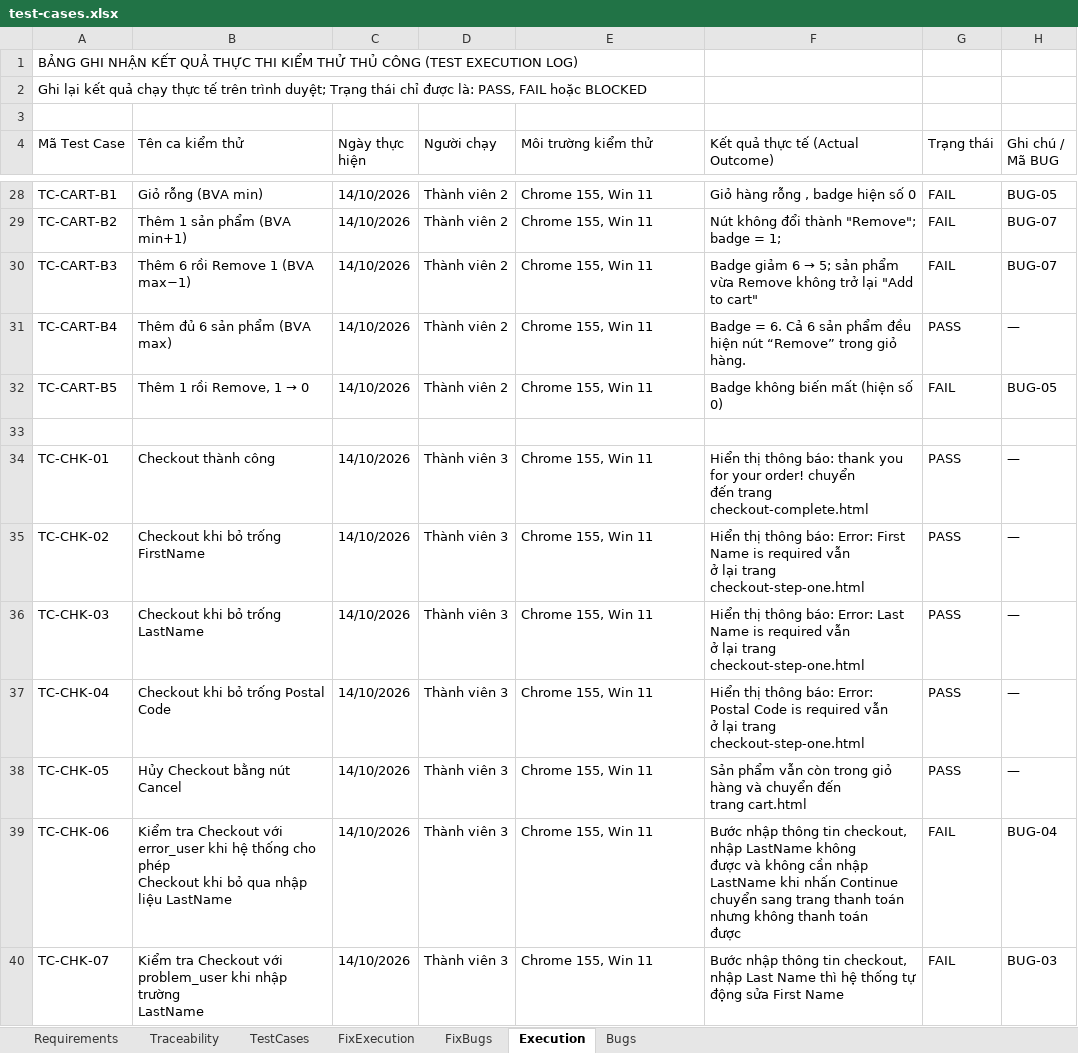
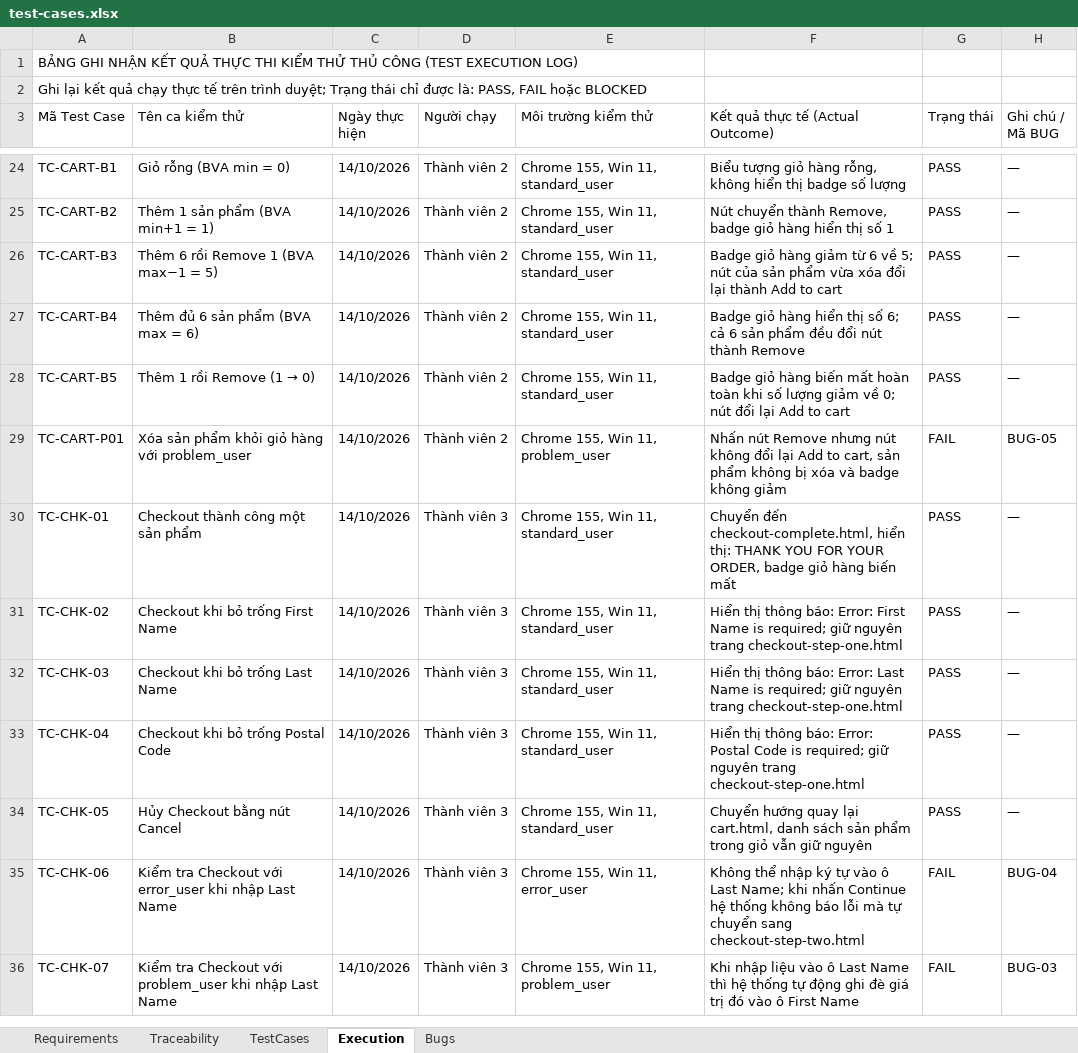
Before and after one commit to dangkhanh2610/SoftwareTesting, an Excel workbook: test-cases.xlsx, sheet Execution, drawn as a sheet; only a part is shown, gaps mark what is left out; values as stored, in another font and other column widths than the file's, no cell formats; charts and pictures not drawn; removed rows and columns are numbered as before the commit, all else as after; ↵ is a line break in a cell; the diff covers the shown part only; the diff names each change by its address in the sheet, - before the commit and + after, or states it on an @@ line.

```diff
--- a/test-cases.xlsx (sheet Execution)
+++ b/test-cases.xlsx (sheet Execution)
-sheet tab: FixExecution
-sheet tab: FixBugs
-row 3: (empty)
-B24 (Tên ca kiểm thử): Giỏ rỗng (BVA min)
+B24 (Tên ca kiểm thử): Giỏ rỗng (BVA min = 0)
-E24:E28 (Môi trường kiểm thử): Chrome 155, Win 11
+E24:E28 (Môi trường kiểm thử): Chrome 155, Win 11, standard_user
-F24 (Kết quả thực tế (Actual Outcome)): Giỏ hàng rỗng , badge hiện số 0
+F24 (Kết quả thực tế (Actual Outcome)): Biểu tượng giỏ hàng rỗng, không hiển thị badge số lượng
-G24:G26 (Trạng thái): FAIL
+G24:G26 (Trạng thái): PASS
-H24 (Ghi chú / Mã BUG): BUG-05
+H24 (Ghi chú / Mã BUG): —
-B25 (Tên ca kiểm thử): Thêm 1 sản phẩm (BVA min+1)
+B25 (Tên ca kiểm thử): Thêm 1 sản phẩm (BVA min+1 = 1)
-F25 (Kết quả thực tế (Actual Outcome)): Nút không đổi thành "Remove"; badge = 1;
+F25 (Kết quả thực tế (Actual Outcome)): Nút chuyển thành Remove, badge giỏ hàng hiển thị số 1
-H25:H26 (Ghi chú / Mã BUG): BUG-07
+H25:H26 (Ghi chú / Mã BUG): —
-B26 (Tên ca kiểm thử): Thêm 6 rồi Remove 1 (BVA max−1)
+B26 (Tên ca kiểm thử): Thêm 6 rồi Remove 1 (BVA max−1 = 5)
@@ F26 (Kết quả thực tế (Actual Outcome)): Badge giảm 6 → 5; sản phẩm vừa Remove không trở lại "Add to cart" → Badge giỏ hàng giảm từ 6 về 5; nút của sản phẩm vừa xóa đổi lại thành Add to cart @@
-B27 (Tên ca kiểm thử): Thêm đủ 6 sản phẩm (BVA max)
+B27 (Tên ca kiểm thử): Thêm đủ 6 sản phẩm (BVA max = 6)
-F27 (Kết quả thực tế (Actual Outcome)): Badge = 6. Cả 6 sản phẩm đều hiện nút “Remove” trong giỏ hàng.
+F27 (Kết quả thực tế (Actual Outcome)): Badge giỏ hàng hiển thị số 6; cả 6 sản phẩm đều đổi nút thành Remove
@@ B28 (Tên ca kiểm thử): Thêm 1 rồi Remove, 1 → 0 → Thêm 1 rồi Remove (1 → 0) @@
-F28 (Kết quả thực tế (Actual Outcome)): Badge không biến mất (hiện số 0)
+F28 (Kết quả thực tế (Actual Outcome)): Badge giỏ hàng biến mất hoàn toàn khi số lượng giảm về 0; nút đổi lại Add to cart
-G28 (Trạng thái): FAIL
+G28 (Trạng thái): PASS
-H28 (Ghi chú / Mã BUG): BUG-05
+H28 (Ghi chú / Mã BUG): —
-row 29: (empty)
+row 29: TC-CART-P01 | Xóa sản phẩm khỏi giỏ hàng với problem_user | 14/10/2026 | Thành viên 2 | Chrome 155, Win 11, problem_user | Nhấn nút Remove nhưng nút không đổi lại Add to cart, sản phẩm không bị xóa và badge không giảm | FAIL | BUG-05
-B30 (Tên ca kiểm thử): Checkout thành công
+B30 (Tên ca kiểm thử): Checkout thành công một sản phẩm
-E30:E34 (Môi trường kiểm thử): Chrome 155, Win 11
+E30:E34 (Môi trường kiểm thử): Chrome 155, Win 11, standard_user
-F30 (Kết quả thực tế (Actual Outcome)): Hiển thị thông báo: thank you for your order! chuyển ↵ đến trang checkout-complete.html
+F30 (Kết quả thực tế (Actual Outcome)): Chuyển đến checkout-complete.html, hiển thị: THANK YOU FOR YOUR ORDER, badge giỏ hàng biến mất
-B31 (Tên ca kiểm thử): Checkout khi bỏ trống FirstName
+B31 (Tên ca kiểm thử): Checkout khi bỏ trống First Name
-F31 (Kết quả thực tế (Actual Outcome)): …Name is required vẫn ↵ ở lại trang checkout-step-one.html
+F31 (Kết quả thực tế (Actual Outcome)): …Name is required; giữ nguyên trang checkout-step-one.html
-B32 (Tên ca kiểm thử): Checkout khi bỏ trống LastName
+B32 (Tên ca kiểm thử): Checkout khi bỏ trống Last Name
-F32 (Kết quả thực tế (Actual Outcome)): …Name is required vẫn ↵ ở lại trang checkout-step-one.html
+F32 (Kết quả thực tế (Actual Outcome)): …Name is required; giữ nguyên trang checkout-step-one.html
-F33 (Kết quả thực tế (Actual Outcome)): …Code is required vẫn ↵ ở lại trang checkout-step-one.html
+F33 (Kết quả thực tế (Actual Outcome)): …Code is required; giữ nguyên trang checkout-step-one.html
-F34 (Kết quả thực tế (Actual Outcome)): Sản phẩm vẫn còn trong giỏ hàng và chuyển đến ↵ trang cart.html
+F34 (Kết quả thực tế (Actual Outcome)): Chuyển hướng quay lại cart.html, danh sách sản phẩm trong giỏ vẫn giữ nguyên
-B35 (Tên ca kiểm thử): …error_user khi hệ thống cho phép ↵ Checkout khi bỏ qua nhập liệu LastName
+B35 (Tên ca kiểm thử): …error_user khi nhập Last Name
-E35 (Môi trường kiểm thử): Chrome 155, Win 11
+E35 (Môi trường kiểm thử): Chrome 155, Win 11, error_user
-F35 (Kết quả thực tế (Actual Outcome)): Bước nhập thông tin checkout, nhập LastName không ↵ được và không cần nhập LastName khi nhấn Continue ↵ chuyển sang trang thanh toán nhưng không thanh toán ↵ được
+F35 (Kết quả thực tế (Actual Outcome)): Không thể nhập ký tự vào ô Last Name; khi nhấn Continue hệ thống không báo lỗi mà tự chuyển sang checkout-step-two.html
-B36 (Tên ca kiểm thử): …khi nhập trường ↵ LastName
+B36 (Tên ca kiểm thử): …khi nhập Last Name
-E36 (Môi trường kiểm thử): Chrome 155, Win 11
+E36 (Môi trường kiểm thử): Chrome 155, Win 11, problem_user
-F36 (Kết quả thực tế (Actual Outcome)): Bước nhập thông tin checkout, nhập Last Name thì hệ thống tự động sửa First Name
+F36 (Kết quả thực tế (Actual Outcome)): Khi nhập liệu vào ô Last Name thì hệ thống tự động ghi đè giá trị đó vào ô First Name
```
Also changed, not shown: 8 removed rows and 39 edited cells elsewhere in this sheet, sheet TestCases, sheet Bugs, cell formats, charts or pictures, 14 other files.
